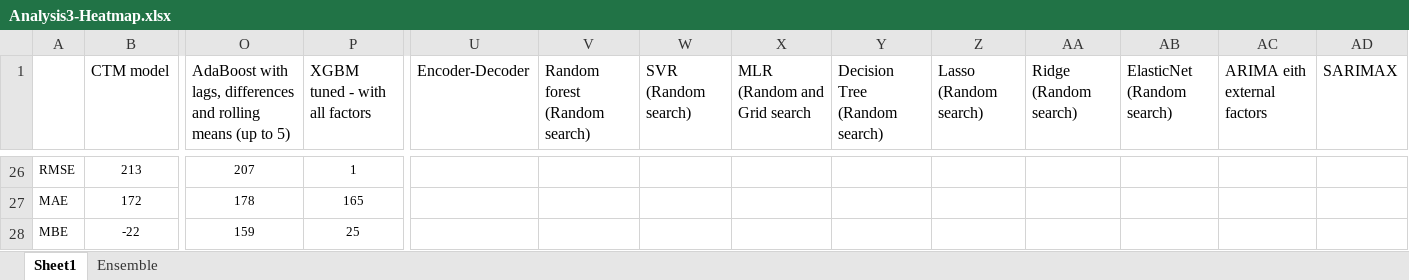
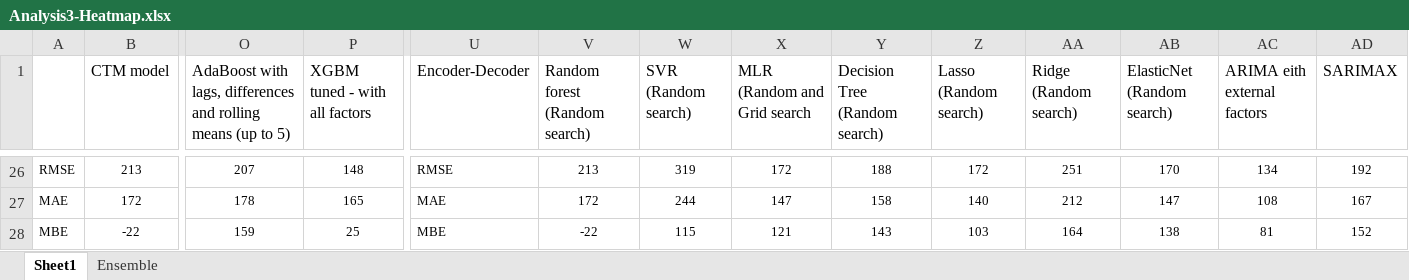
Before and after one commit to LlahsivK/group-18, an Excel workbook: Analysis3-Heatmap.xlsx, sheet Sheet1, drawn as a sheet; only a part is shown, gaps mark what is left out; values as stored, in another font and other column widths than the file's, no borders; conditional formats not drawn; the diff covers the shown part only; the diff names each change by its address in the sheet, - before the commit and + after, or states it on an @@ line.

Commit message:
Add files via upload
minor changes to NN RMSE scores

```diff
--- a/Analysis3-Heatmap.xlsx (sheet Sheet1)
+++ b/Analysis3-Heatmap.xlsx (sheet Sheet1)
-P26 (XGBM tuned - with all factors): 1
+P26 (XGBM tuned - with all factors): 148
-U26 (Encoder-Decoder): (empty)
+U26 (Encoder-Decoder): RMSE
-V26 (Random forest (Random search)): (empty)
+V26 (Random forest (Random search)): 213
-W26 (SVR (Random search)): (empty)
+W26 (SVR (Random search)): 319
-X26 (MLR (Random and Grid search): (empty)
+X26 (MLR (Random and Grid search): 172
-Y26 (Decision Tree (Random search)): (empty)
+Y26 (Decision Tree (Random search)): 188
-Z26 (Lasso (Random search)): (empty)
+Z26 (Lasso (Random search)): 172
-AA26 (Ridge (Random search)): (empty)
+AA26 (Ridge (Random search)): 251
-AB26 (ElasticNet (Random search)): (empty)
+AB26 (ElasticNet (Random search)): 170
-AC26 (ARIMA eith external factors): (empty)
+AC26 (ARIMA eith external factors): 134
-AD26 (SARIMAX): (empty)
+AD26 (SARIMAX): 192
-U27 (Encoder-Decoder): (empty)
+U27 (Encoder-Decoder): MAE
-V27 (Random forest (Random search)): (empty)
+V27 (Random forest (Random search)): 172
-W27 (SVR (Random search)): (empty)
+W27 (SVR (Random search)): 244
-X27 (MLR (Random and Grid search): (empty)
+X27 (MLR (Random and Grid search): 147
-Y27 (Decision Tree (Random search)): (empty)
+Y27 (Decision Tree (Random search)): 158
-Z27 (Lasso (Random search)): (empty)
+Z27 (Lasso (Random search)): 140
-AA27 (Ridge (Random search)): (empty)
+AA27 (Ridge (Random search)): 212
-AB27 (ElasticNet (Random search)): (empty)
+AB27 (ElasticNet (Random search)): 147
-AC27 (ARIMA eith external factors): (empty)
+AC27 (ARIMA eith external factors): 108
-AD27 (SARIMAX): (empty)
+AD27 (SARIMAX): 167
-U28 (Encoder-Decoder): (empty)
+U28 (Encoder-Decoder): MBE
-V28 (Random forest (Random search)): (empty)
+V28 (Random forest (Random search)): -22
-W28 (SVR (Random search)): (empty)
+W28 (SVR (Random search)): 115
-X28 (MLR (Random and Grid search): (empty)
+X28 (MLR (Random and Grid search): 121
-Y28 (Decision Tree (Random search)): (empty)
+Y28 (Decision Tree (Random search)): 143
-Z28 (Lasso (Random search)): (empty)
+Z28 (Lasso (Random search)): 103
-AA28 (Ridge (Random search)): (empty)
+AA28 (Ridge (Random search)): 164
-AB28 (ElasticNet (Random search)): (empty)
+AB28 (ElasticNet (Random search)): 138
-AC28 (ARIMA eith external factors): (empty)
+AC28 (ARIMA eith external factors): 81
-AD28 (SARIMAX): (empty)
+AD28 (SARIMAX): 152
```
Also changed, not shown: 104 edited cells and merged cells elsewhere in this sheet.
